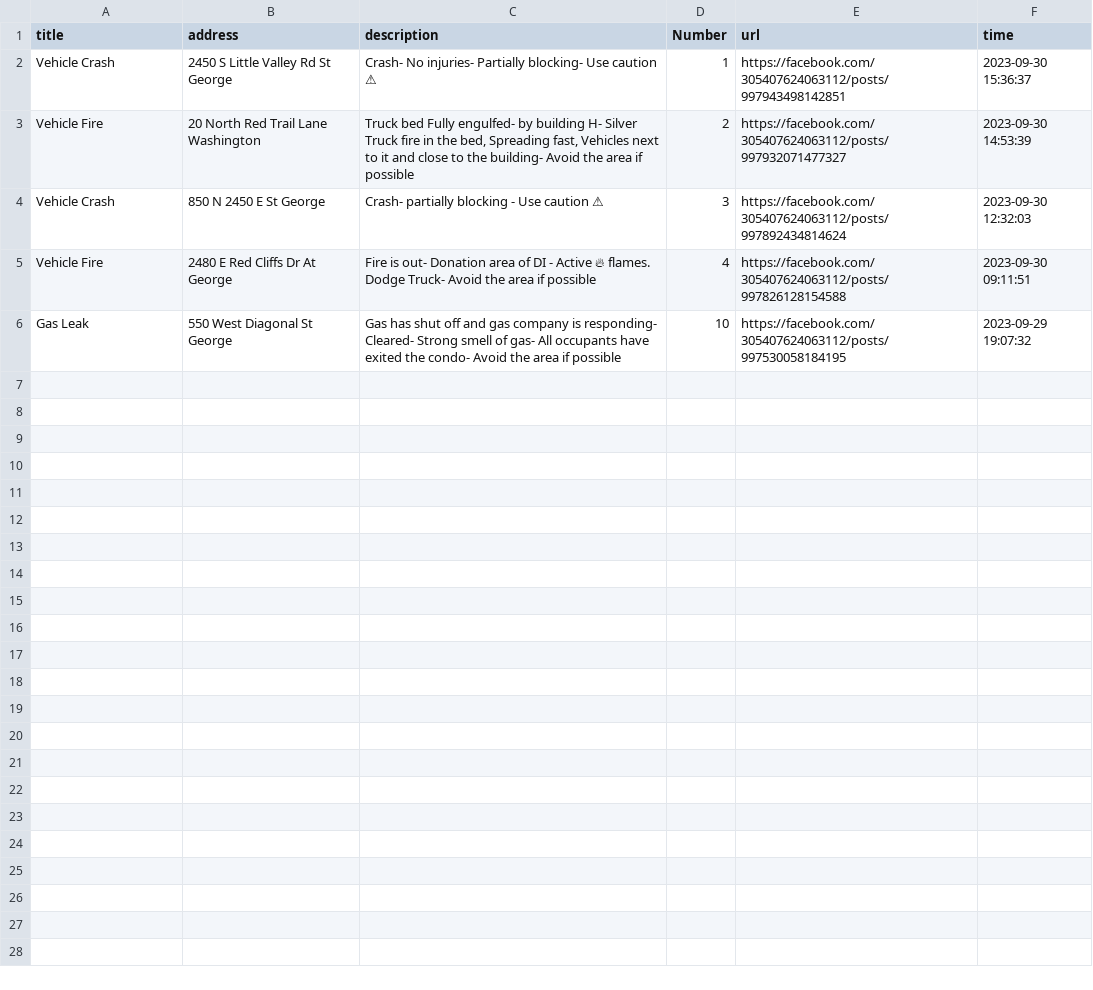
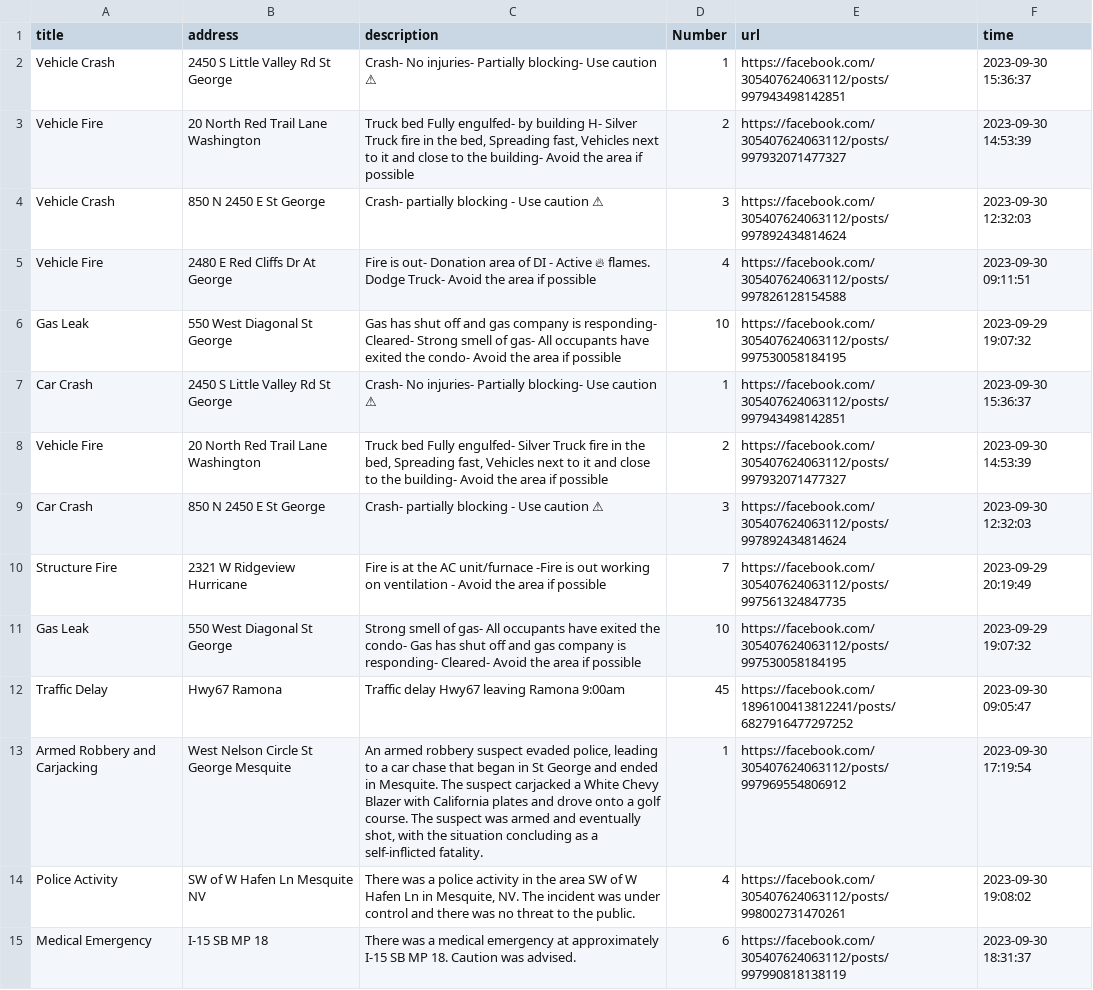
Before and after one commit to Hyphen-Hacks-23/UCrisis, a CSV file: crisis_data.csv, drawn as a sheet; the diff names each change by its address in the sheet, - before the commit and + after, or states it on an @@ line.

```diff
--- a/crisis_data.csv
+++ b/crisis_data.csv
+row 7: Car Crash | 2450 S Little Valley Rd St George | Crash- No injuries- Partially blocking- Use caution ⚠ | 1 | https://facebook.com/305407624063112/posts/997943498142851 | 2023-09-30 15:36:37
+row 8: Vehicle Fire | 20 North Red Trail Lane Washington | Truck bed Fully engulfed- Silver Truck fire in the bed, Spreading fast, Vehicles next to it and close to the building- Avoid the area if possible | 2 | https://facebook.com/305407624063112/posts/997932071477327 | 2023-09-30 14:53:39
+row 9: Car Crash | 850 N 2450 E St George | Crash- partially blocking - Use caution ⚠ | 3 | https://facebook.com/305407624063112/posts/997892434814624 | 2023-09-30 12:32:03
+row 10: Structure Fire | 2321 W Ridgeview Hurricane | Fire is at the AC unit/furnace -Fire is out working on ventilation - Avoid the area if possible | 7 | https://facebook.com/305407624063112/posts/997561324847735 | 2023-09-29 20:19:49
+row 11: Gas Leak | 550 West Diagonal St George | Strong smell of gas- All occupants have exited the condo- Gas has shut off and gas company is responding- Cleared- Avoid the area if possible | 10 | https://facebook.com/305407624063112/posts/997530058184195 | 2023-09-29 19:07:32
+row 12: Traffic Delay | Hwy67 Ramona | Traffic delay Hwy67 leaving Ramona 9:00am | 45 | https://facebook.com/1896100413812241/posts/6827916477297252 | 2023-09-30 09:05:47
+row 13: Armed Robbery and Carjacking | West Nelson Circle St George Mesquite | An armed robbery suspect evaded police, leading to a car chase that began in St George and ended in Mesquite. The suspect carjacked a White Chevy Blazer with California plates and drove onto a golf course. The suspect was armed and eventually shot, with the situation concluding as a self-inflicted fatality. | 1 | https://facebook.com/305407624063112/posts/997969554806912 | 2023-09-30 17:19:54
+row 14: Police Activity | SW of W Hafen Ln Mesquite NV | There was a police activity in the area SW of W Hafen Ln in Mesquite, NV. The incident was under control and there was no threat to the public. | 4 | https://facebook.com/305407624063112/posts/998002731470261 | 2023-09-30 19:08:02
+row 15: Medical Emergency | I-15 SB MP 18 | There was a medical emergency at approximately I-15 SB MP 18. Caution was advised. | 6 | https://facebook.com/305407624063112/posts/997990818138119 | 2023-09-30 18:31:37
```
Also changed, not shown: facebook_postsold.csv, 2 other files.
